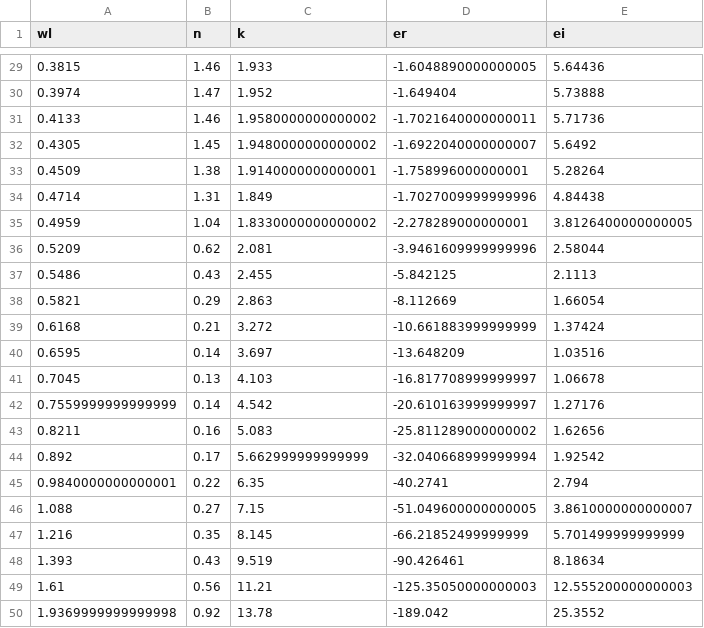
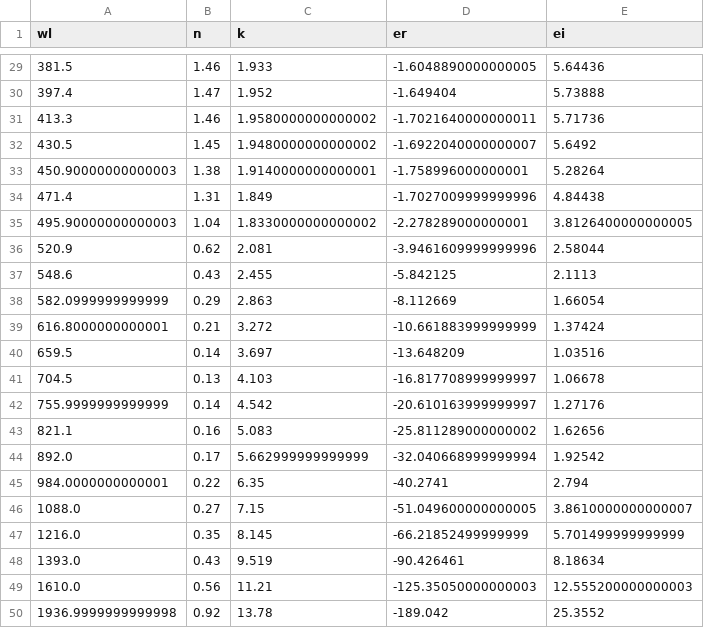
Before and after one commit to amritsaha607/BTP, a CSV file: dataGeneration/csv/Au_updated.csv, drawn as a sheet; only a part is shown, gaps mark what is left out; the diff covers the shown part only.

```diff
--- a/dataGeneration/csv/Au_updated.csv
+++ b/dataGeneration/csv/Au_updated.csv
@@ -29,22 +29,22 @@ wl,n,k,er,ei
-0.3815,1.46,1.933,-1.6048890000000005,5.64436
-0.3974,1.47,1.952,-1.649404,5.73888
-0.4133,1.46,1.9580000000000002,-1.7021640000000011,5.71736
-0.4305,1.45,1.9480000000000002,-1.6922040000000007,5.6492
-0.4509,1.38,1.9140000000000001,-1.758996000000001,5.28264
-0.4714,1.31,1.849,-1.7027009999999996,4.84438
-0.4959,1.04,1.8330000000000002,-2.278289000000001,3.8126400000000005
-0.5209,0.62,2.081,-3.9461609999999996,2.58044
-0.5486,0.43,2.455,-5.842125,2.1113
-0.5821,0.29,2.863,-8.112669,1.66054
-0.6168,0.21,3.272,-10.661883999999999,1.37424
-0.6595,0.14,3.697,-13.648209,1.03516
-0.7045,0.13,4.103,-16.817708999999997,1.06678
-0.7559999999999999,0.14,4.542,-20.610163999999997,1.27176
-0.8211,0.16,5.083,-25.811289000000002,1.62656
-0.892,0.17,5.662999999999999,-32.040668999999994,1.92542
-0.9840000000000001,0.22,6.35,-40.2741,2.794
-1.088,0.27,7.15,-51.049600000000005,3.8610000000000007
-1.216,0.35,8.145,-66.21852499999999,5.701499999999999
-1.393,0.43,9.519,-90.426461,8.18634
-1.61,0.56,11.21,-125.35050000000003,12.555200000000003
-1.9369999999999998,0.92,13.78,-189.042,25.3552
+381.5,1.46,1.933,-1.6048890000000005,5.64436
+397.4,1.47,1.952,-1.649404,5.73888
+413.3,1.46,1.9580000000000002,-1.7021640000000011,5.71736
+430.5,1.45,1.9480000000000002,-1.6922040000000007,5.6492
+450.90000000000003,1.38,1.9140000000000001,-1.758996000000001,5.28264
+471.4,1.31,1.849,-1.7027009999999996,4.84438
+495.90000000000003,1.04,1.8330000000000002,-2.278289000000001,3.8126400000000005
+520.9,0.62,2.081,-3.9461609999999996,2.58044
+548.6,0.43,2.455,-5.842125,2.1113
+582.0999999999999,0.29,2.863,-8.112669,1.66054
+616.8000000000001,0.21,3.272,-10.661883999999999,1.37424
+659.5,0.14,3.697,-13.648209,1.03516
+704.5,0.13,4.103,-16.817708999999997,1.06678
+755.9999999999999,0.14,4.542,-20.610163999999997,1.27176
+821.1,0.16,5.083,-25.811289000000002,1.62656
+892.0,0.17,5.662999999999999,-32.040668999999994,1.92542
+984.0000000000001,0.22,6.35,-40.2741,2.794
+1088.0,0.27,7.15,-51.049600000000005,3.8610000000000007
+1216.0,0.35,8.145,-66.21852499999999,5.701499999999999
+1393.0,0.43,9.519,-90.426461,8.18634
+1610.0,0.56,11.21,-125.35050000000003,12.555200000000003
+1936.9999999999998,0.92,13.78,-189.042,25.3552
```
Also changed, not shown: 27 edited cells elsewhere in this file, 1 other file.
